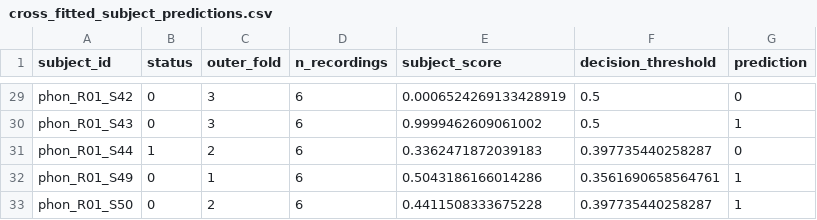
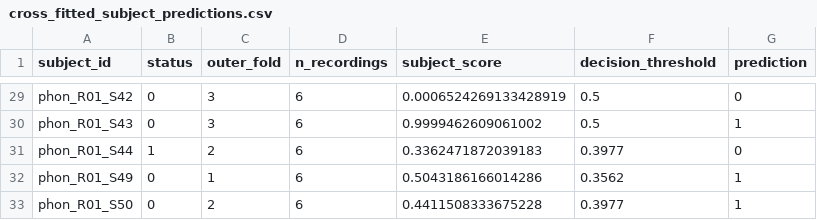
Before and after one commit to haminhthong/Parkinsons-Voice-Classification, a CSV file: artifacts/evaluation/cross_fitted_subject_predictions.csv, drawn as a sheet; only a part is shown, gaps mark what is left out; the diff covers the shown part only.

```diff
--- a/artifacts/evaluation/cross_fitted_subject_predictions.csv
+++ b/artifacts/evaluation/cross_fitted_subject_predictions.csv
@@ -30,4 +30,4 @@ phon_R01_S42,0,3,6,0.0006524269133428919,0.5,0
 phon_R01_S43,0,3,6,0.9999462609061002,0.5,1
-phon_R01_S44,1,2,6,0.3362471872039183,0.397735440258287,0
-phon_R01_S49,0,1,6,0.5043186166014286,0.3561690658564761,1
-phon_R01_S50,0,2,6,0.4411508333675228,0.397735440258287,1
+phon_R01_S44,1,2,6,0.3362471872039183,0.3977,0
+phon_R01_S49,0,1,6,0.5043186166014286,0.3562,1
+phon_R01_S50,0,2,6,0.4411508333675228,0.3977,1
```
Also changed, not shown: 21 edited cells elsewhere in this file, artifacts/evaluation/fold_metrics.csv, artifacts/evaluation/inner_selection.csv, 39 other files.
